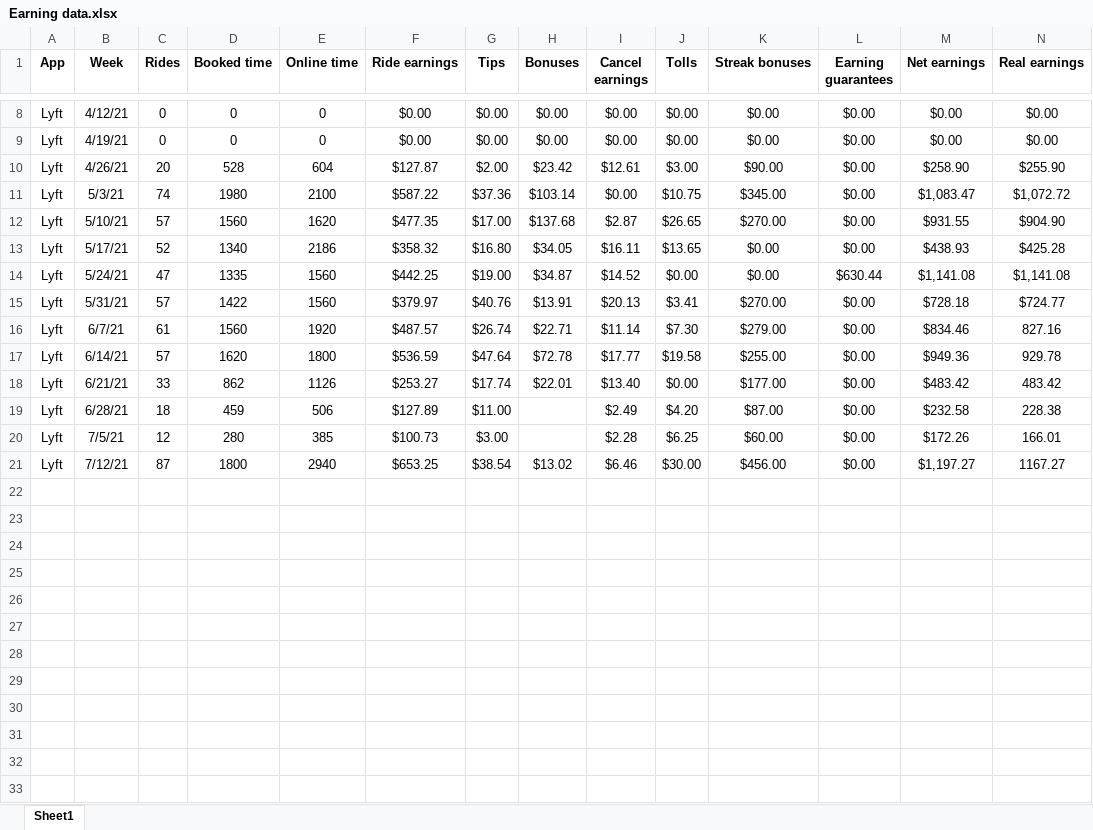
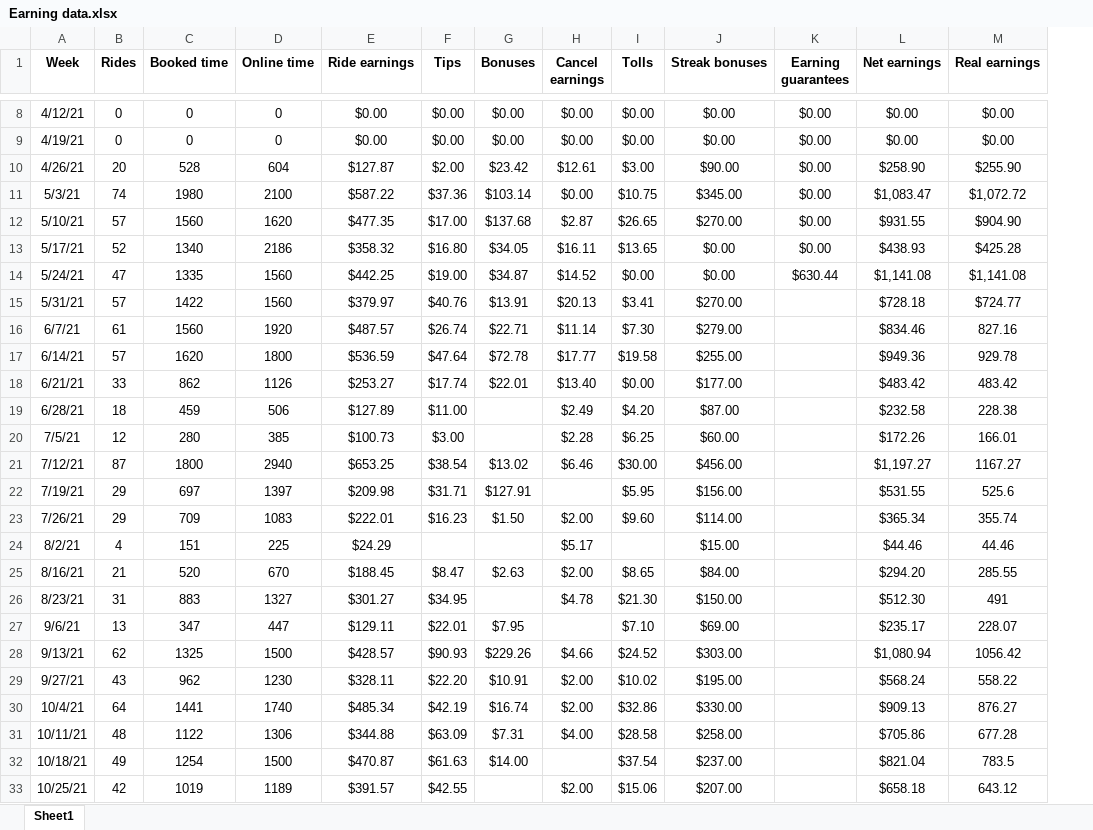
Before and after one commit to tedtdang/Practice-Data-Science, an Excel workbook: Driving/Earning data.xlsx, sheet Sheet1, drawn as a sheet; only a part is shown, gaps mark what is left out; values as stored, in another font and other column widths than the file's, no borders; removed rows and columns are numbered as before the commit, all else as after; the diff names each change by its address in the sheet, - before the commit and + after, or states it on an @@ line.

```diff
--- a/Driving/Earning data.xlsx (sheet Sheet1)
+++ b/Driving/Earning data.xlsx (sheet Sheet1)
-column A (App), rows 8-21: all Lyft
-K15:K21 (Earning guarantees): $0.00
+K15:K21 (Earning guarantees): (empty)
+row 22: 7/19/21 | 29 | 697 | 1397 | $209.98 | $31.71 | $127.91 |  | $5.95 | $156.00 |  | $531.55 | 525.6
+row 23: 7/26/21 | 29 | 709 | 1083 | $222.01 | $16.23 | $1.50 | $2.00 | $9.60 | $114.00 |  | $365.34 | 355.74
+row 24: 8/2/21 | 4 | 151 | 225 | $24.29 |  |  | $5.17 |  | $15.00 |  | $44.46 | 44.46
+row 25: 8/16/21 | 21 | 520 | 670 | $188.45 | $8.47 | $2.63 | $2.00 | $8.65 | $84.00 |  | $294.20 | 285.55
+row 26: 8/23/21 | 31 | 883 | 1327 | $301.27 | $34.95 |  | $4.78 | $21.30 | $150.00 |  | $512.30 | 491
+row 27: 9/6/21 | 13 | 347 | 447 | $129.11 | $22.01 | $7.95 |  | $7.10 | $69.00 |  | $235.17 | 228.07
+row 28: 9/13/21 | 62 | 1325 | 1500 | $428.57 | $90.93 | $229.26 | $4.66 | $24.52 | $303.00 |  | $1,080.94 | 1056.42
+row 29: 9/27/21 | 43 | 962 | 1230 | $328.11 | $22.20 | $10.91 | $2.00 | $10.02 | $195.00 |  | $568.24 | 558.22
+row 30: 10/4/21 | 64 | 1441 | 1740 | $485.34 | $42.19 | $16.74 | $2.00 | $32.86 | $330.00 |  | $909.13 | 876.27
+row 31: 10/11/21 | 48 | 1122 | 1306 | $344.88 | $63.09 | $7.31 | $4.00 | $28.58 | $258.00 |  | $705.86 | 677.28
+row 32: 10/18/21 | 49 | 1254 | 1500 | $470.87 | $61.63 | $14.00 |  | $37.54 | $237.00 |  | $821.04 | 783.5
+row 33: 10/25/21 | 42 | 1019 | 1189 | $391.57 | $42.55 |  | $2.00 | $15.06 | $207.00 |  | $658.18 | 643.12
```
Also changed, not shown: formulas that keep their value, 3 other files.
